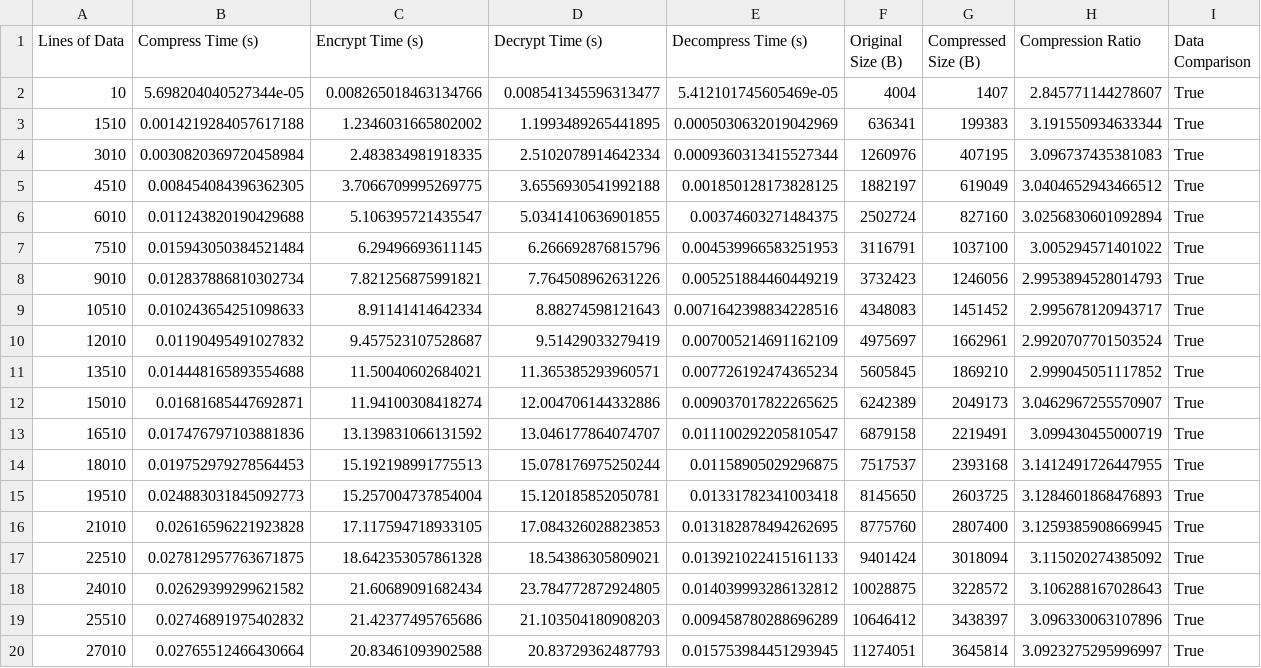
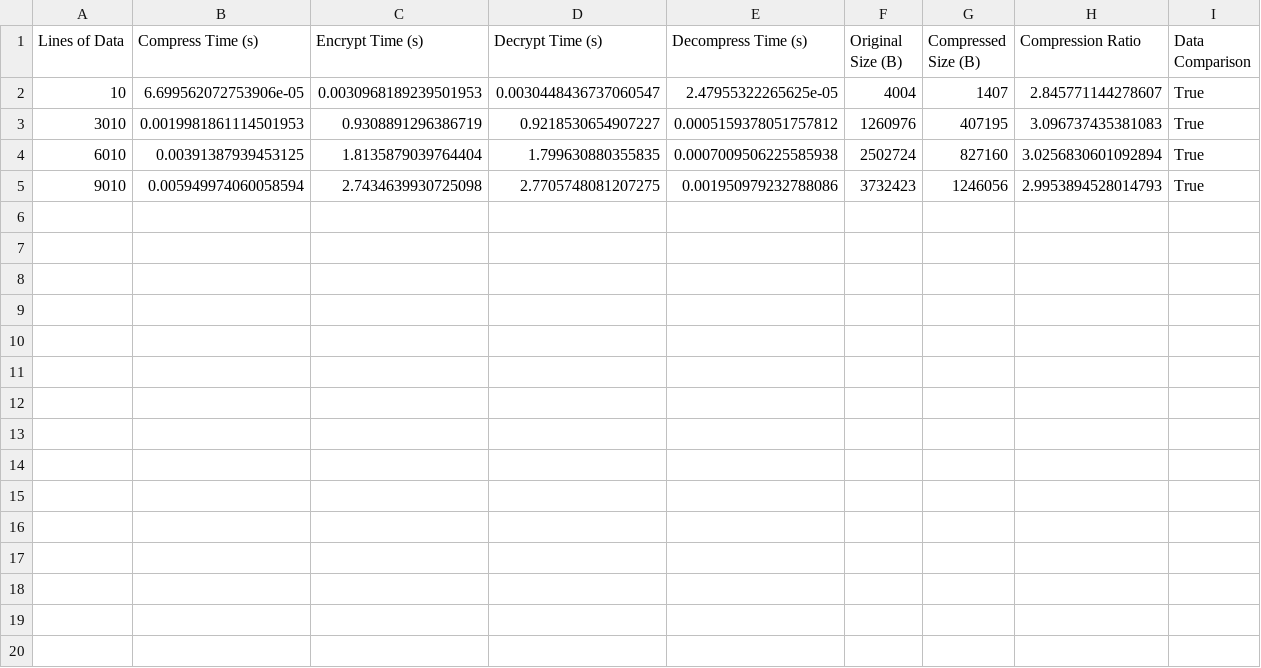
Before and after one commit to TashiSoldin/EEE3097S-Project, a CSV file: Progress Report 01/Code/experiment.csv, drawn as a sheet; only a part is shown; the diff covers the shown part only.

```diff
--- a/Progress Report 01/Code/experiment.csv
+++ b/Progress Report 01/Code/experiment.csv
@@ -1,20 +1,5 @@
 Lines of Data,Compress Time (s),Encrypt Time (s),Decrypt Time (s),Decompress Time (s),Original Size (B),Compressed Size (B),Compression Ratio,Data Comparison
-10,5.698204040527344e-05,0.008265018463134766,0.008541345596313477,5.412101745605469e-05,4004,1407,2.845771144278607,True
-1510,0.0014219284057617188,1.2346031665802002,1.1993489265441895,0.0005030632019042969,636341,199383,3.191550934633344,True
-3010,0.0030820369720458984,2.483834981918335,2.5102078914642334,0.0009360313415527344,1260976,407195,3.096737435381083,True
-4510,0.008454084396362305,3.7066709995269775,3.6556930541992188,0.001850128173828125,1882197,619049,3.0404652943466512,True
-6010,0.011243820190429688,5.106395721435547,5.0341410636901855,0.00374603271484375,2502724,827160,3.0256830601092894,True
-7510,0.015943050384521484,6.29496693611145,6.266692876815796,0.004539966583251953,3116791,1037100,3.005294571401022,True
-9010,0.012837886810302734,7.821256875991821,7.764508962631226,0.005251884460449219,3732423,1246056,2.9953894528014793,True
-10510,0.010243654251098633,8.91141414642334,8.88274598121643,0.0071642398834228516,4348083,1451452,2.995678120943717,True
-12010,0.01190495491027832,9.457523107528687,9.51429033279419,0.007005214691162109,4975697,1662961,2.9920707701503524,True
-13510,0.014448165893554688,11.50040602684021,11.365385293960571,0.007726192474365234,5605845,1869210,2.999045051117852,True
-15010,0.01681685447692871,11.94100308418274,12.004706144332886,0.009037017822265625,6242389,2049173,3.0462967255570907,True
-16510,0.017476797103881836,13.139831066131592,13.046177864074707,0.011100292205810547,6879158,2219491,3.099430455000719,True
-18010,0.019752979278564453,15.192198991775513,15.078176975250244,0.01158905029296875,7517537,2393168,3.1412491726447955,True
-19510,0.024883031845092773,15.257004737854004,15.120185852050781,0.01331782341003418,8145650,2603725,3.1284601868476893,True
-21010,0.02616596221923828,17.117594718933105,17.084326028823853,0.013182878494262695,8775760,2807400,3.1259385908669945,True
-22510,0.027812957763671875,18.642353057861328,18.54386305809021,0.013921022415161133,9401424,3018094,3.115020274385092,True
-24010,0.02629399299621582,21.60689091682434,23.784772872924805,0.014039993286132812,10028875,3228572,3.106288167028643,True
-25510,0.02746891975402832,21.42377495765686,21.103504180908203,0.009458780288696289,10646412,3438397,3.096330063107896,True
-27010,0.02765512466430664,20.83461093902588,20.83729362487793,0.015753984451293945,11274051,3645814,3.0923275295996997,True
+10,6.699562072753906e-05,0.0030968189239501953,0.0030448436737060547,2.47955322265625e-05,4004,1407,2.845771144278607,True
+3010,0.0019981861114501953,0.9308891296386719,0.9218530654907227,0.0005159378051757812,1260976,407195,3.096737435381083,True
+6010,0.00391387939453125,1.8135879039764404,1.799630880355835,0.0007009506225585938,2502724,827160,3.0256830601092894,True
+9010,0.005949974060058594,2.7434639930725098,2.7705748081207275,0.001950979232788086,3732423,1246056,2.9953894528014793,True
```
Also changed, not shown: 4 removed rows elsewhere in this file, 7 other files.
